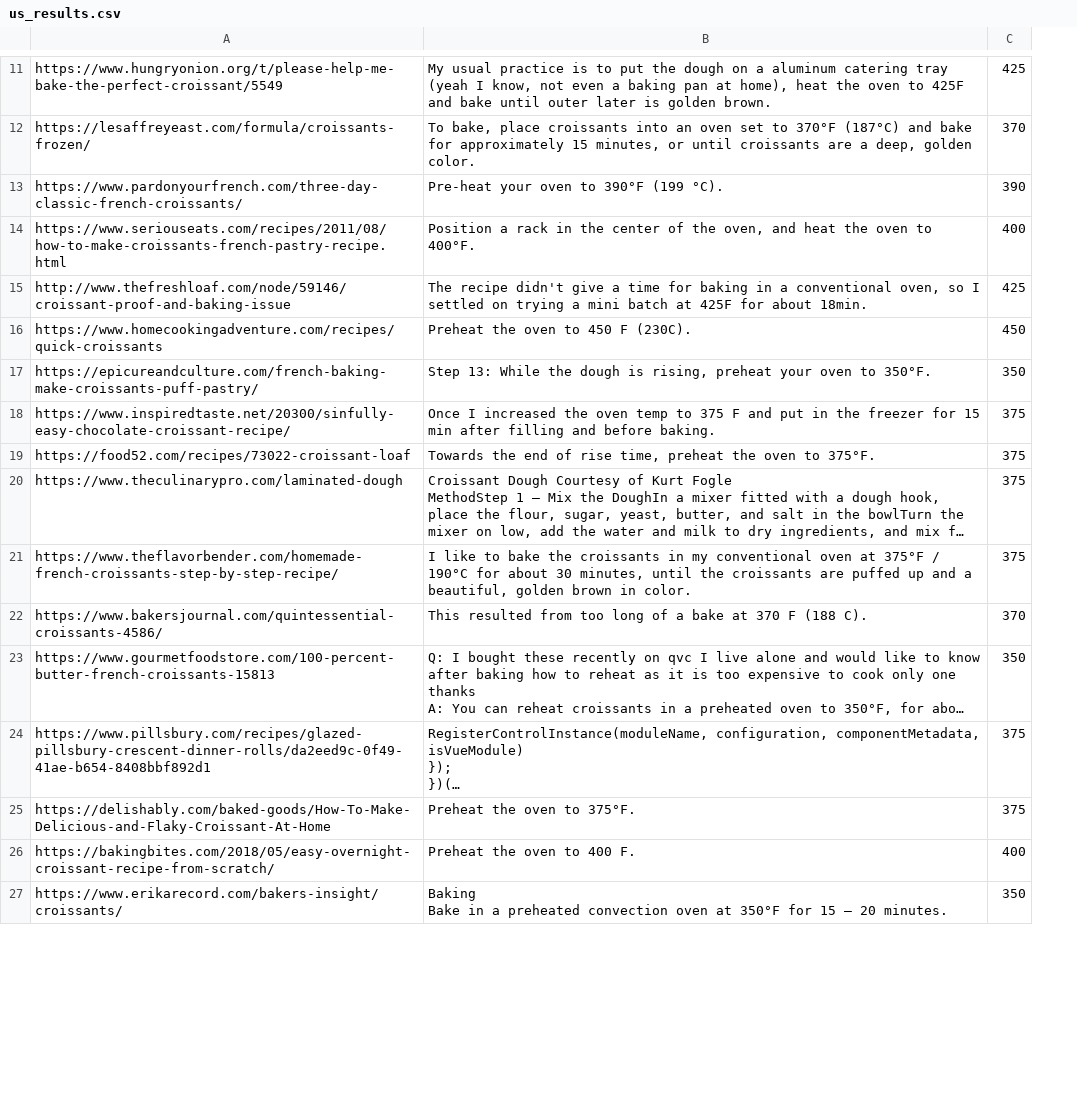
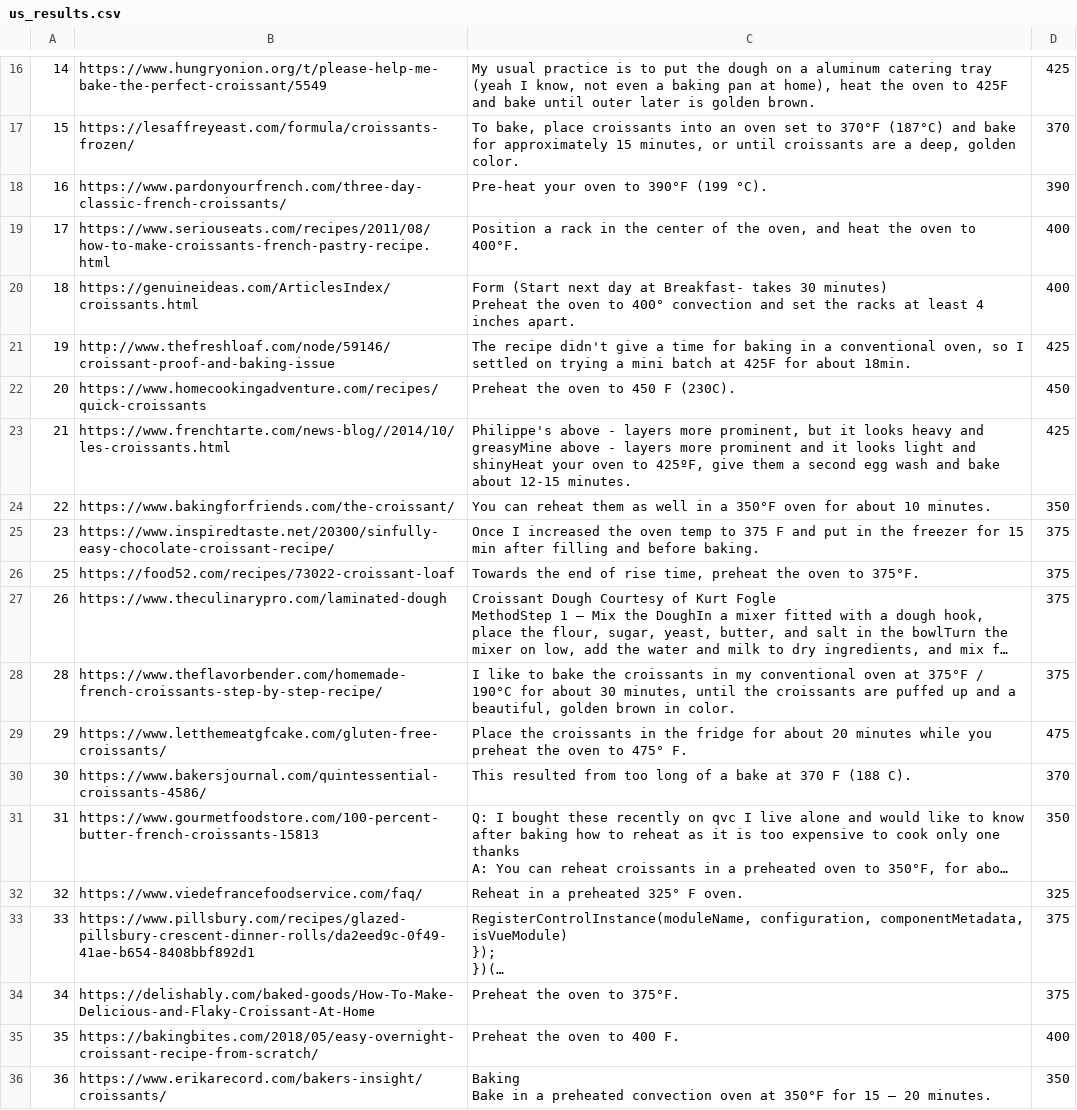
Before and after one commit to salvir1/bytes-into-baking, a CSV file: data/us_results.csv, drawn as a sheet; only a part is shown, gaps mark what is left out; long unchanged cells end in …; addresses are those after the commit; ↵ is a line break in a cell; the diff covers the shown part only; the diff names each change by its address in the sheet, - before the commit and + after, or states it on an @@ line.

```diff
--- a/data/us_results.csv
+++ b/data/us_results.csv
+column A, rows 16-19: 14 | 15 | 16 | 17; rows 21-22: 19 | 20; rows 24-28: 22 | 23 | 25 | 26 | 28; rows 30-31: 30 | 31; rows 33-36: 33 | 34 | 35 | 36
+row 20: 18 | https://genuineideas.com/ArticlesIndex/croissants.html | Form (Start next day at Breakfast- takes 30 minutes) ↵ Preheat the oven to 400° convection and set the racks at least 4 inches apart. | 400
+row 23: 21 | https://www.frenchtarte.com/news-blog//2014/10/les-croissants.html | Philippe's above - layers more prominent, but it looks heavy and greasyMine above - layers more prominent and it looks light and shinyHeat your oven to 425ºF, give them a second egg wash and bake about 12-15 minutes. | 425
-B24: https://epicureandculture.com/french-baking-make-croissants-puff-pastry/
+B24: https://www.bakingforfriends.com/the-croissant/
-C24: Step 13: While the dough is rising, preheat your oven to 350°F.
+C24: You can reheat them as well in a 350°F oven for about 10 minutes.
+row 29: 29 | https://www.letthemeatgfcake.com/gluten-free-croissants/ | Place the croissants in the fridge for about 20 minutes while you preheat the oven to 475° F. | 475
+row 32: 32 | https://www.viedefrancefoodservice.com/faq/ | Reheat in a preheated 325° F oven. | 325
```
Also changed, not shown: 10 added rows and 1 edited cell elsewhere in this file, data/fr_results.csv, data/uk_results.csv, 5 other files.
